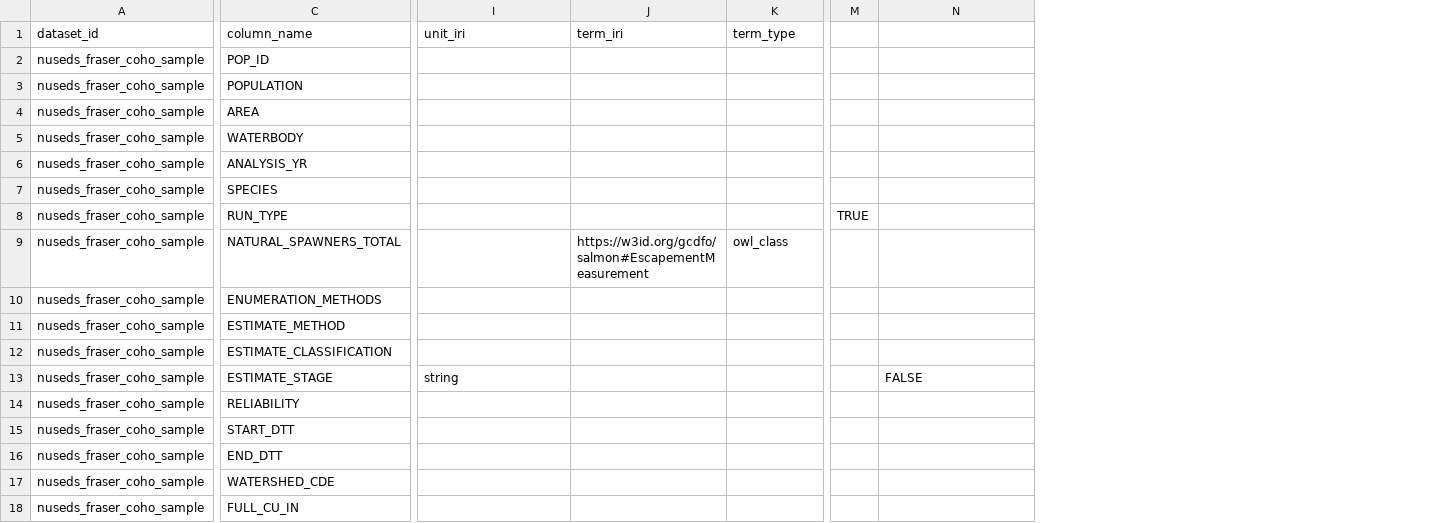
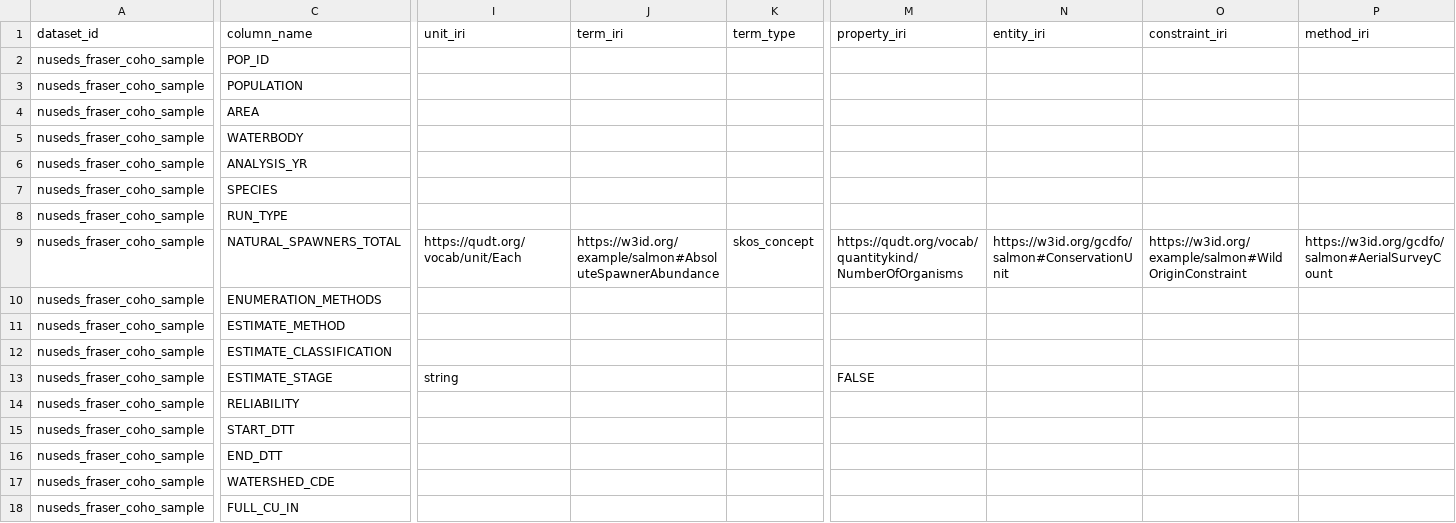
Before and after one commit to dfo-pacific-science/metasalmon, a CSV file: inst/extdata/column_dictionary.csv, drawn as a sheet; only a part is shown, gaps mark what is left out; removed rows and columns are numbered as before the commit, all else as after; the diff names each change by its address in the sheet, - before the commit and + after, or states it on an @@ line.

Commit message:
Update metasalmon to version 0.0.3, introducing the `find_terms()` function for enhanced term searching across vocabularies, and improving `suggest_semantics()` to provide better suggestions for missing metadata. Added I-ADOPT component fields to the dictionary schema, updated validation requirements for measurement columns, and refined documentation and vignettes to reflect these changes. Included `httr` as a new dependency for vocabulary search functionality.

```diff
--- a/inst/extdata/column_dictionary.csv
+++ b/inst/extdata/column_dictionary.csv
-column M, row 8: TRUE
+column N (entity_iri), row 9: https://w3id.org/gcdfo/salmon#ConservationUnit
+column O (constraint_iri), row 9: https://w3id.org/example/salmon#WildOriginConstraint
+column P (method_iri), row 9: https://w3id.org/gcdfo/salmon#AerialSurveyCount
-M1: (empty)
+M1: property_iri
-I9 (unit_iri): (empty)
+I9 (unit_iri): https://qudt.org/vocab/unit/Each
-J9 (term_iri): https://w3id.org/gcdfo/salmon#EscapementMeasurement
+J9 (term_iri): https://w3id.org/example/salmon#AbsoluteSpawnerAbundance
-K9 (term_type): owl_class
+K9 (term_type): skos_concept
-M9 (property_iri): (empty)
+M9 (property_iri): https://qudt.org/vocab/quantitykind/NumberOfOrganisms
```
Also changed, not shown: inst/extdata/codes.csv, inst/extdata/tables.csv, 21 other files.
